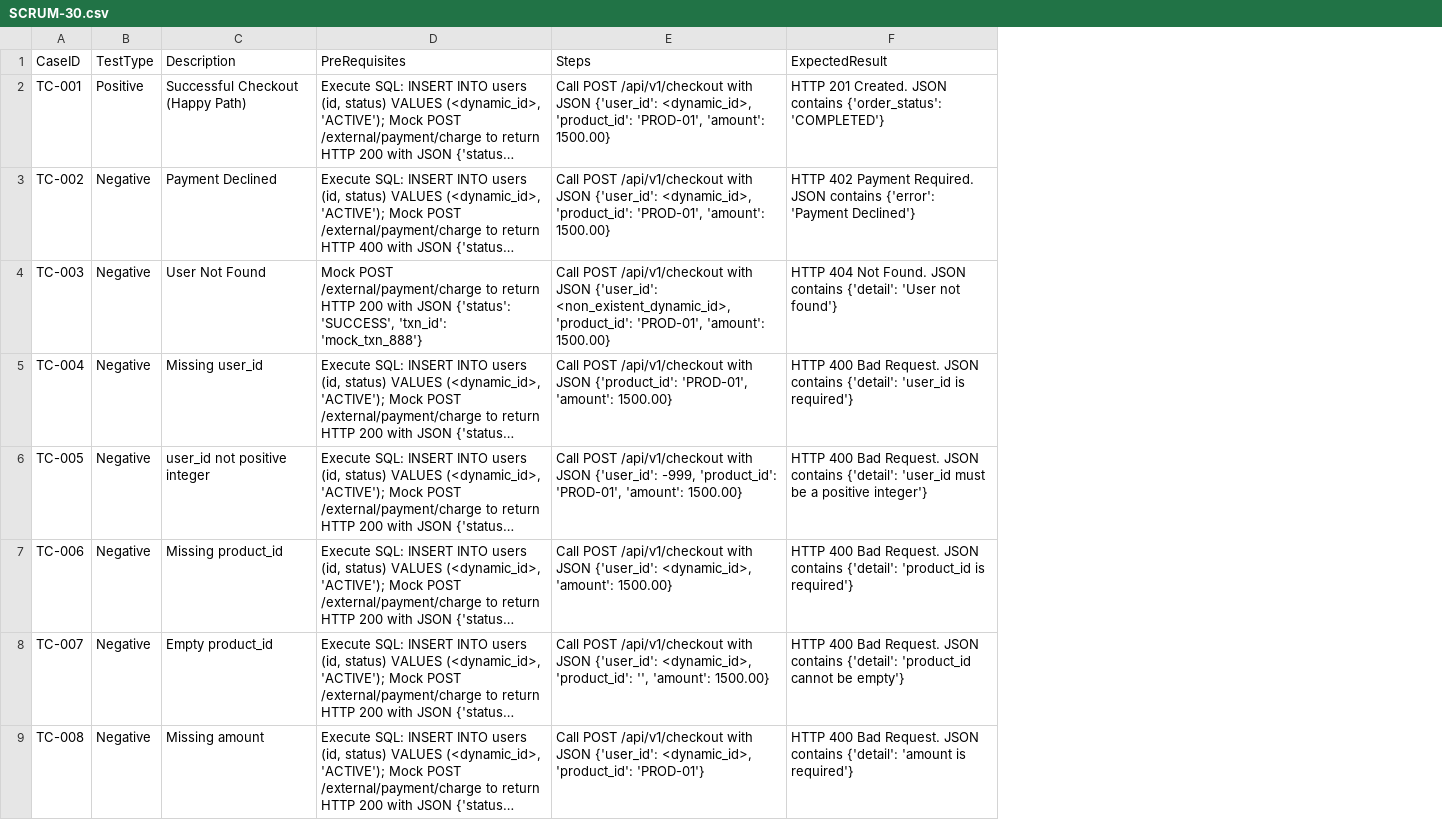
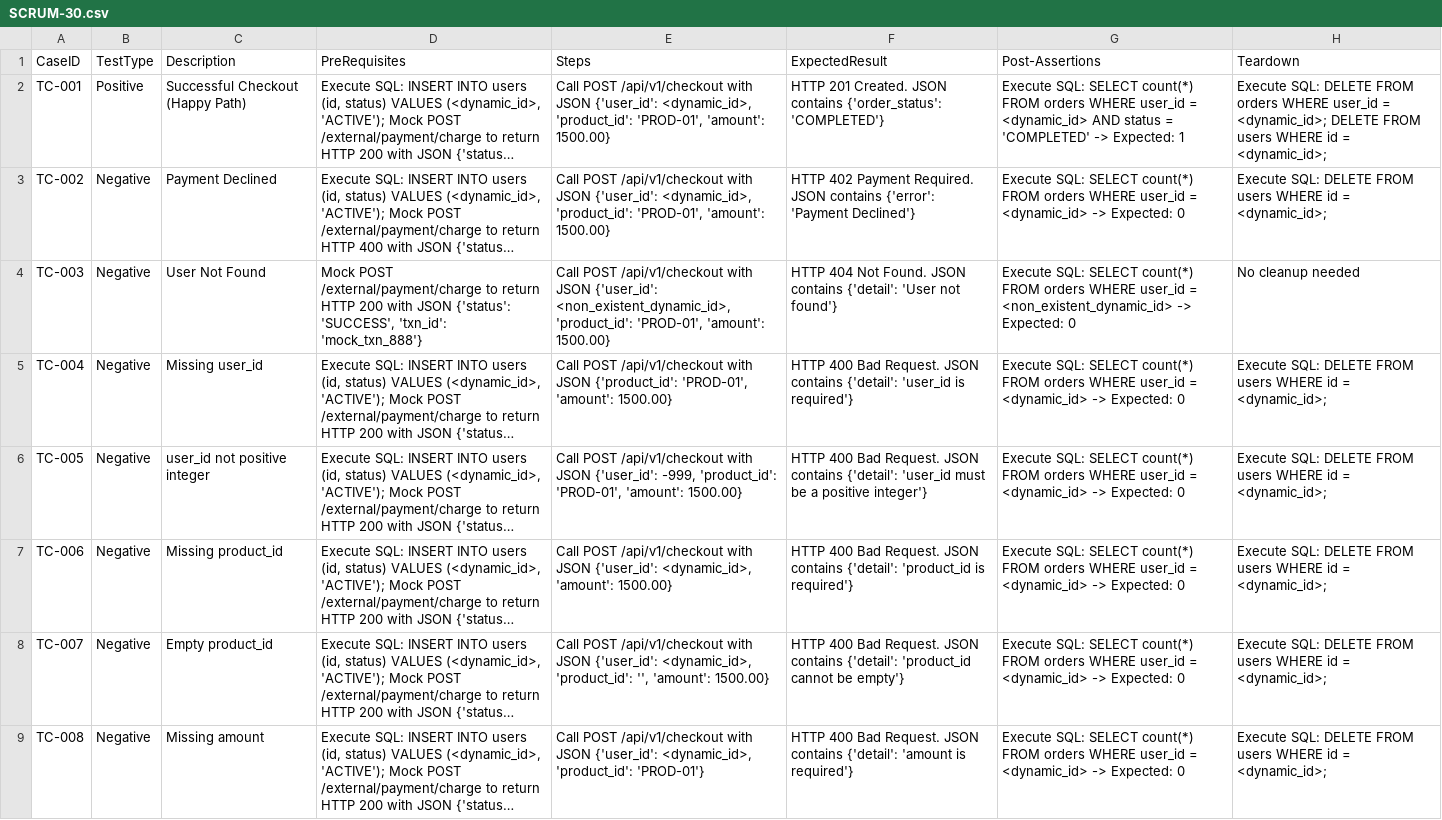
Before and after one commit to sakon779-lab/qa-automation-repo, a CSV file: test_designs/SCRUM-30.csv, drawn as a sheet; only a part is shown; long unchanged cells end in …; the diff names each change by its address in the sheet, - before the commit and + after, or states it on an @@ line.

Commit message:
- update test design for help hephaestus.

```diff
--- a/test_designs/SCRUM-30.csv
+++ b/test_designs/SCRUM-30.csv
+column G (Post-Assertions), rows 2-9: Execute SQL: SELECT count(*) FROM orders WHERE user_id = <dynamic_id> AND status = 'COMPLETED' -> Expected: 1 | Execute SQL: SELECT count(*) FROM orders WHERE user_id = <dynamic_id> -> Expected: 0 | Execute SQL: SELECT count(*) FROM orders WHERE user_id = <non_existent_dynamic_id> -> Expected: 0 | Execute SQL: SELECT count(*) FROM orders WHERE user_id = <dynamic_id> -> Expected: 0 | Execute SQL: SELECT count(*) FROM orders WHERE user_id = <dynamic_id> -> Expected: 0 | Execute SQL: SELECT count(*) FROM orders WHERE user_id = <dynamic_id> -> Expected: 0 | Execute SQL: SELECT count(*) FROM orders WHERE user_id = <dynamic_id> -> Expected: 0 | Execute SQL: SELECT count(*) FROM orders WHERE user_id = <dynamic_id> -> Expected: 0
+column H (Teardown), rows 2-9: Execute SQL: DELETE FROM orders WHERE user_id = <dynamic_id>; DELETE FROM users WHERE id = <dynamic_id>; | Execute SQL: DELETE FROM users WHERE id = <dynamic_id>; | No cleanup needed | Execute SQL: DELETE FROM users WHERE id = <dynamic_id>; | Execute SQL: DELETE FROM users WHERE id = <dynamic_id>; | Execute SQL: DELETE FROM users WHERE id = <dynamic_id>; | Execute SQL: DELETE FROM users WHERE id = <dynamic_id>; | Execute SQL: DELETE FROM users WHERE id = <dynamic_id>;
```
